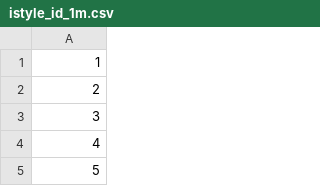
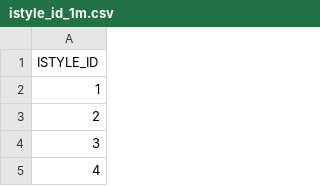
Before and after one commit to usuit2/gatling-for-notification-pf, a CSV file: src/gatling/resources/istyle_id_1m.csv, drawn as a sheet; only a part is shown; the shorter side is filled out with more unchanged rows; the diff names each change by its address in the sheet, - before the commit and + after, or states it on an @@ line.

Commit message:
update csv

```diff
--- a/src/gatling/resources/istyle_id_1m.csv
+++ b/src/gatling/resources/istyle_id_1m.csv
+row 1: ISTYLE_ID
```
